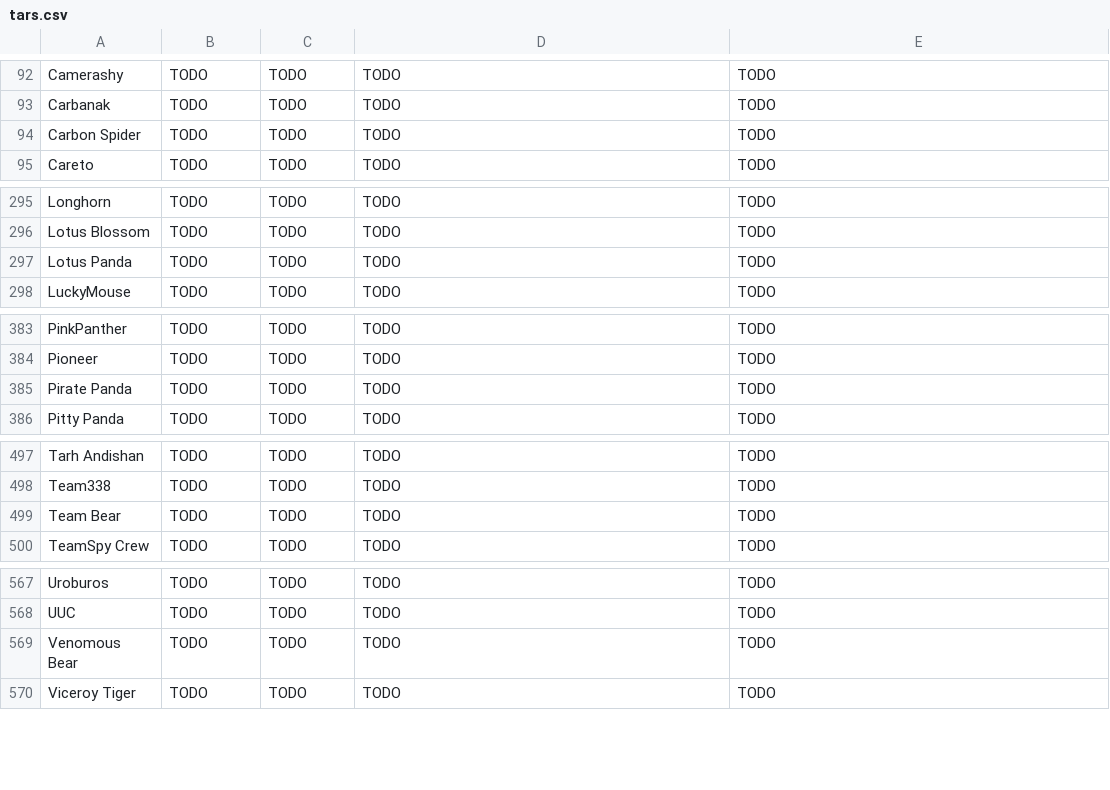
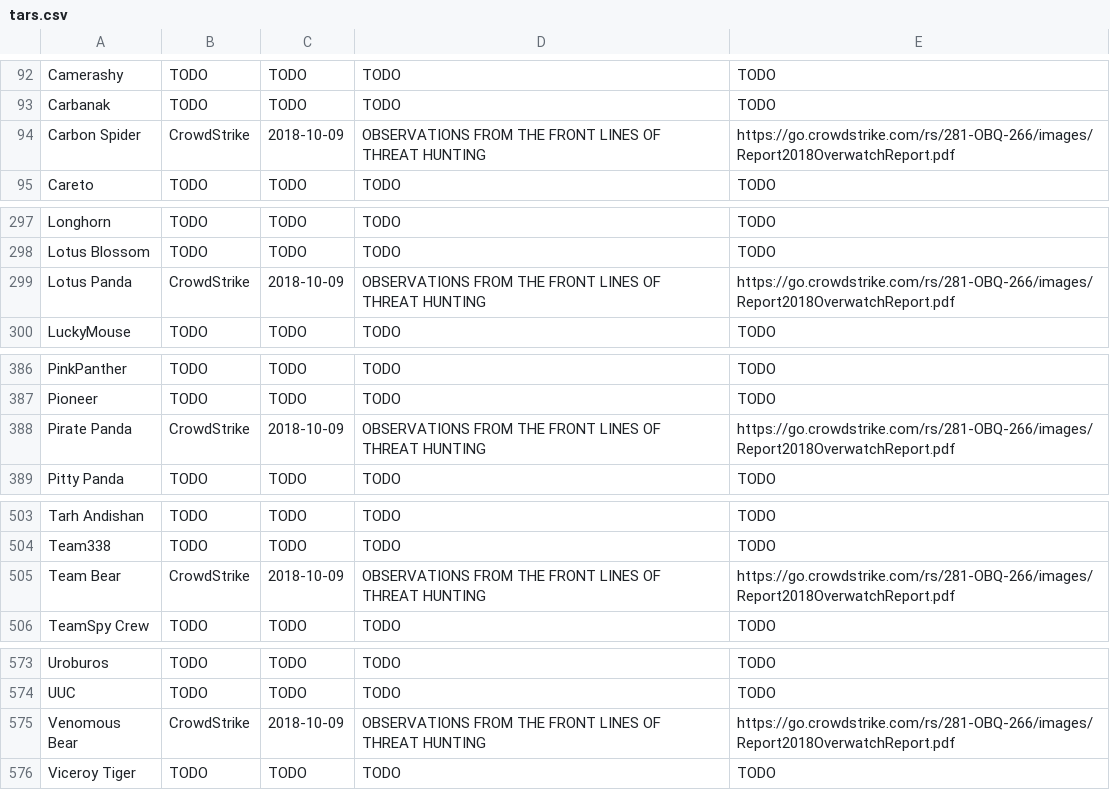
Before and after one commit to danielplohmann/tars, a CSV file: tars.csv, drawn as a sheet; only a part is shown, gaps mark what is left out; the diff covers the shown part only.

```diff
--- a/tars.csv
+++ b/tars.csv
@@ -93,3 +93,3 @@ Camerashy,TODO,TODO,TODO,TODO
 Carbanak,TODO,TODO,TODO,TODO
-Carbon Spider,TODO,TODO,TODO,TODO
+Carbon Spider,CrowdStrike,2018-10-09,"OBSERVATIONS FROM THE FRONT LINES OF THREAT HUNTING",https://go.crowdstrike.com/rs/281-OBQ-266/images/Report2018OverwatchReport.pdf
 Careto,TODO,TODO,TODO,TODO
@@ -296,3 +298,3 @@ Longhorn,TODO,TODO,TODO,TODO
 Lotus Blossom,TODO,TODO,TODO,TODO
-Lotus Panda,TODO,TODO,TODO,TODO
+Lotus Panda,CrowdStrike,2018-10-09,"OBSERVATIONS FROM THE FRONT LINES OF THREAT HUNTING",https://go.crowdstrike.com/rs/281-OBQ-266/images/Report2018OverwatchReport.pdf
 LuckyMouse,TODO,TODO,TODO,TODO
@@ -384,3 +387,3 @@ PinkPanther,TODO,TODO,TODO,TODO
 Pioneer,TODO,TODO,TODO,TODO
-Pirate Panda,TODO,TODO,TODO,TODO
+Pirate Panda,CrowdStrike,2018-10-09,"OBSERVATIONS FROM THE FRONT LINES OF THREAT HUNTING",https://go.crowdstrike.com/rs/281-OBQ-266/images/Report2018OverwatchReport.pdf
 Pitty Panda,TODO,TODO,TODO,TODO
@@ -498,3 +504,3 @@ Tarh Andishan,TODO,TODO,TODO,TODO
 Team338,TODO,TODO,TODO,TODO
-Team Bear,TODO,TODO,TODO,TODO
+Team Bear,CrowdStrike,2018-10-09,"OBSERVATIONS FROM THE FRONT LINES OF THREAT HUNTING",https://go.crowdstrike.com/rs/281-OBQ-266/images/Report2018OverwatchReport.pdf
 TeamSpy Crew,TODO,TODO,TODO,TODO
@@ -568,3 +574,3 @@ Uroburos,TODO,TODO,TODO,TODO
 UUC,TODO,TODO,TODO,TODO
-Venomous Bear,TODO,TODO,TODO,TODO
+Venomous Bear,CrowdStrike,2018-10-09,"OBSERVATIONS FROM THE FRONT LINES OF THREAT HUNTING",https://go.crowdstrike.com/rs/281-OBQ-266/images/Report2018OverwatchReport.pdf
 Viceroy Tiger,TODO,TODO,TODO,TODO
```
Also changed, not shown: 6 added rows, 1 moved row and 8 edited cells elsewhere in this file.
